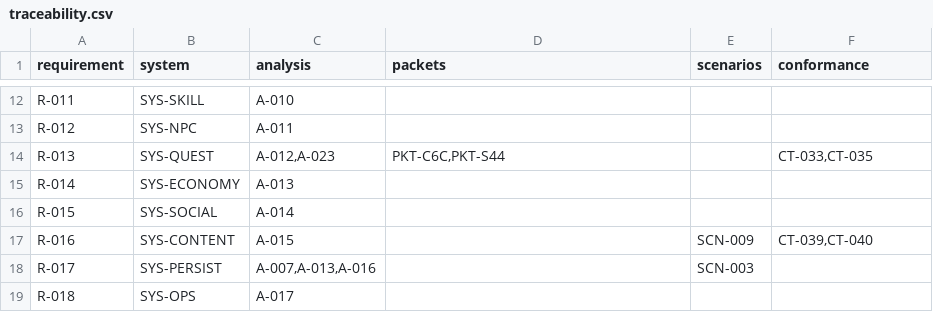
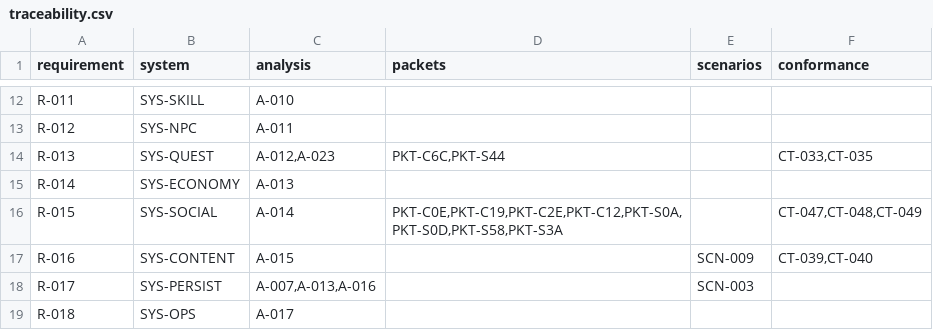
Before and after one commit to we88ec3-prog/as_server_spec, a CSV file: 00-governance/traceability.csv, drawn as a sheet; only a part is shown, gaps mark what is left out.

Commit message:
Finalize roy1/roy2 merge traceability, A-014 social verification and manifest integrity
Cross-link A-014 CT-047..049 and native S0D string8 correction, A-015 format-only ready; reconcile real SHA256 digests for staged roy2 reports/tools.

```diff
--- a/00-governance/traceability.csv
+++ b/00-governance/traceability.csv
@@ -15,3 +15,3 @@ R-013,SYS-QUEST,"A-012,A-023","PKT-C6C,PKT-S44",,"CT-033,CT-035"
 R-014,SYS-ECONOMY,A-013,,,
-R-015,SYS-SOCIAL,A-014,,,
+R-015,SYS-SOCIAL,A-014,"PKT-C0E,PKT-C19,PKT-C2E,PKT-C12,PKT-S0A,PKT-S0D,PKT-S58,PKT-S3A",,"CT-047,CT-048,CT-049"
 R-016,SYS-CONTENT,A-015,,SCN-009,"CT-039,CT-040"
```
Also changed, not shown: 4 other files.
